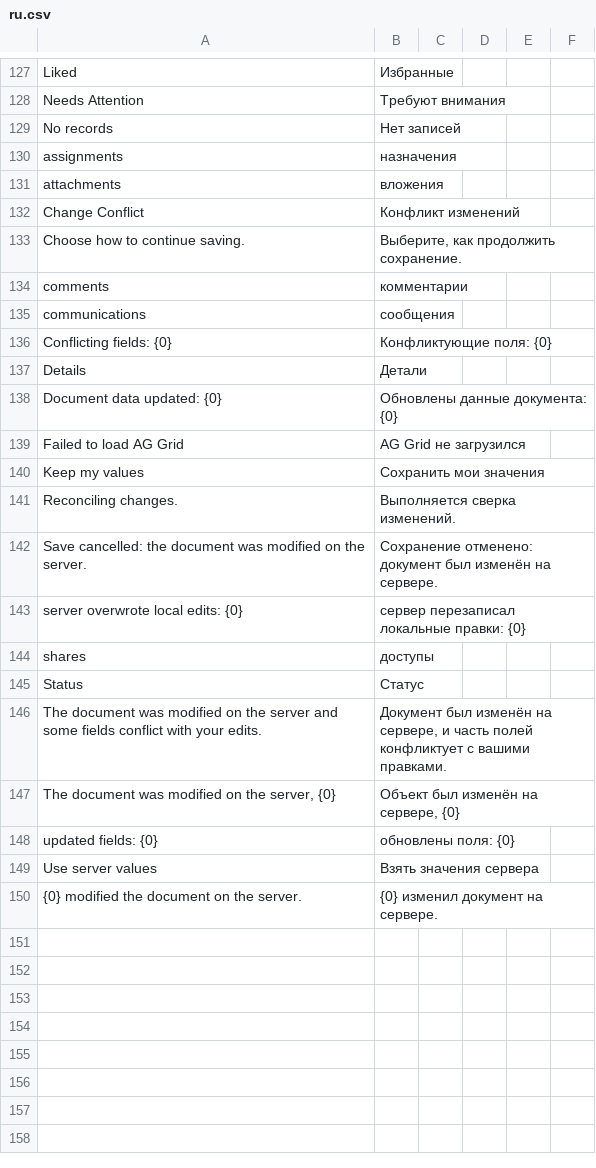
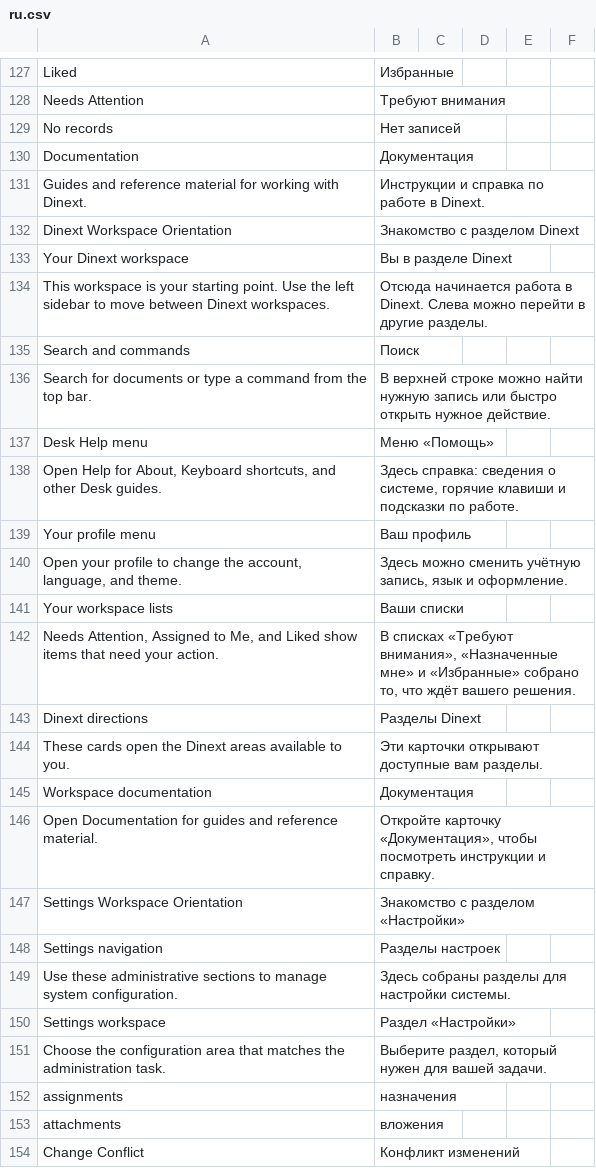
Before and after one commit to Dinext-pro/dinext-common, a CSV file: dinext_common/translations/ru.csv, drawn as a sheet; only a part is shown, gaps mark what is left out; the shorter side is filled out with more unchanged rows.

Commit message:
feat(workspace): land Hub tours, Documentation card, and Home set_route
Port orientation guidance and restore Home redirects onto current develop without reintroducing Settings Security/Domain cards.

```diff
--- a/dinext_common/translations/ru.csv
+++ b/dinext_common/translations/ru.csv
@@ -129,2 +129,24 @@
 "No records","Нет записей",""
+"Documentation","Документация",""
+"Guides and reference material for working with Dinext.","Инструкции и справка по работе в Dinext.",""
+"Dinext Workspace Orientation","Знакомство с разделом Dinext",""
+"Your Dinext workspace","Вы в разделе Dinext",""
+"This workspace is your starting point. Use the left sidebar to move between Dinext workspaces.","Отсюда начинается работа в Dinext. Слева можно перейти в другие разделы.",""
+"Search and commands","Поиск",""
+"Search for documents or type a command from the top bar.","В верхней строке можно найти нужную запись или быстро открыть нужное действие.",""
+"Desk Help menu","Меню «Помощь»",""
+"Open Help for About, Keyboard shortcuts, and other Desk guides.","Здесь справка: сведения о системе, горячие клавиши и подсказки по работе.",""
+"Your profile menu","Ваш профиль",""
+"Open your profile to change the account, language, and theme.","Здесь можно сменить учётную запись, язык и оформление.",""
+"Your workspace lists","Ваши списки",""
+"Needs Attention, Assigned to Me, and Liked show items that need your action.","В списках «Требуют внимания», «Назначенные мне» и «Избранные» собрано то, что ждёт вашего решения.",""
+"Dinext directions","Разделы Dinext",""
+"These cards open the Dinext areas available to you.","Эти карточки открывают доступные вам разделы.",""
+"Workspace documentation","Документация",""
+"Open Documentation for guides and reference material.","Откройте карточку «Документация», чтобы посмотреть инструкции и справку.",""
+"Settings Workspace Orientation","Знакомство с разделом «Настройки»",""
+"Settings navigation","Разделы настроек",""
+"Use these administrative sections to manage system configuration.","Здесь собраны разделы для настройки системы.",""
+"Settings workspace","Раздел «Настройки»",""
+"Choose the configuration area that matches the administration task.","Выберите раздел, который нужен для вашей задачи.",""
 "assignments","назначения",""
```
Also changed, not shown: 11 other files.
